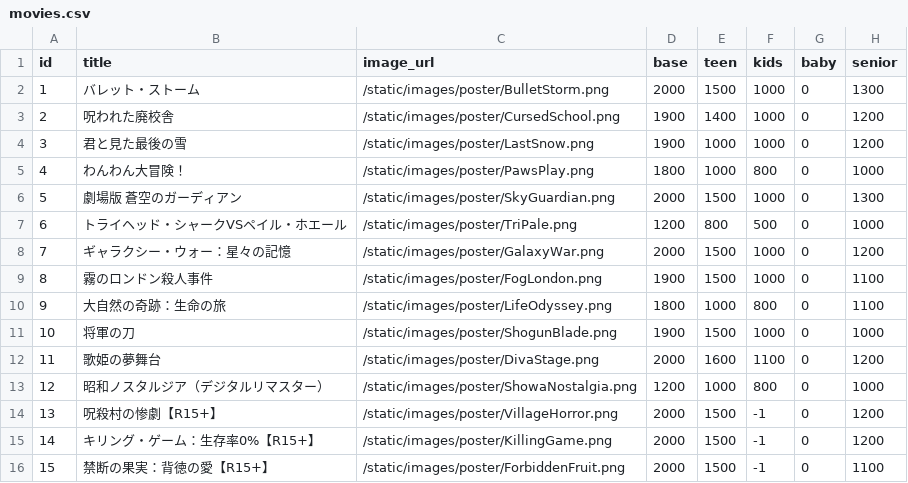
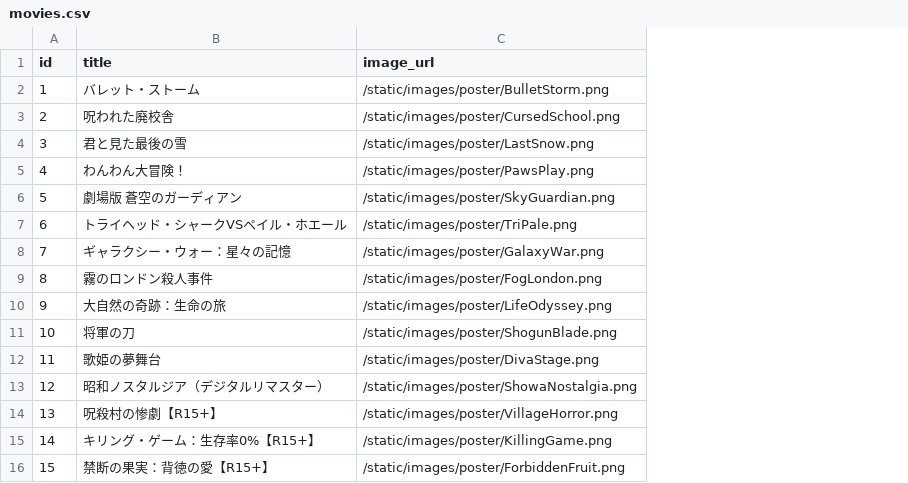
Before and after one commit to tetroid256/MovieTikets, a CSV file: movies.csv, drawn as a sheet; the diff names each change by its address in the sheet, - before the commit and + after, or states it on an @@ line.

```diff
--- a/movies.csv
+++ b/movies.csv
-column D (base), rows 2-16: 2000 | 1900 | 1900 | 1800 | 2000 | 1200 | 2000 | 1900 | 1800 | 1900 | 2000 | 1200 | 2000 | 2000 | 2000
-column E (teen), rows 2-16: 1500 | 1400 | 1000 | 1000 | 1500 | 800 | 1500 | 1500 | 1000 | 1500 | 1600 | 1000 | 1500 | 1500 | 1500
-column F (kids), rows 2-16: 1000 | 1000 | 1000 | 800 | 1000 | 500 | 1000 | 1000 | 800 | 1000 | 1100 | 800 | -1 | -1 | -1
-column G (baby), rows 2-16: all 0
-column H (senior), rows 2-16: 1300 | 1200 | 1200 | 1000 | 1300 | 1000 | 1200 | 1100 | 1100 | 1000 | 1200 | 1000 | 1200 | 1200 | 1100
```
Also changed, not shown: 4 other files.
